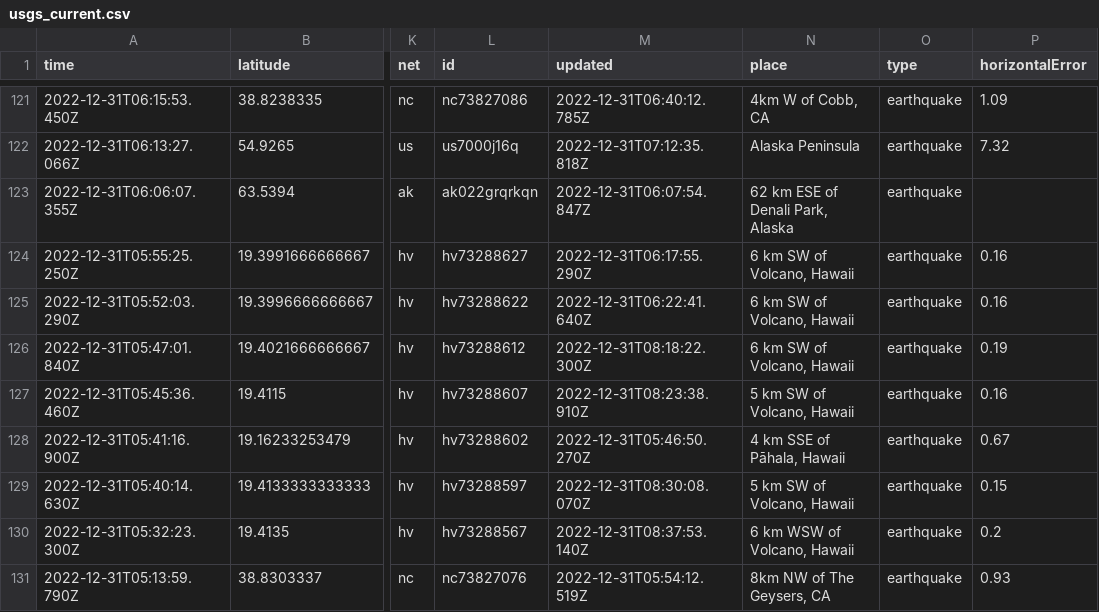
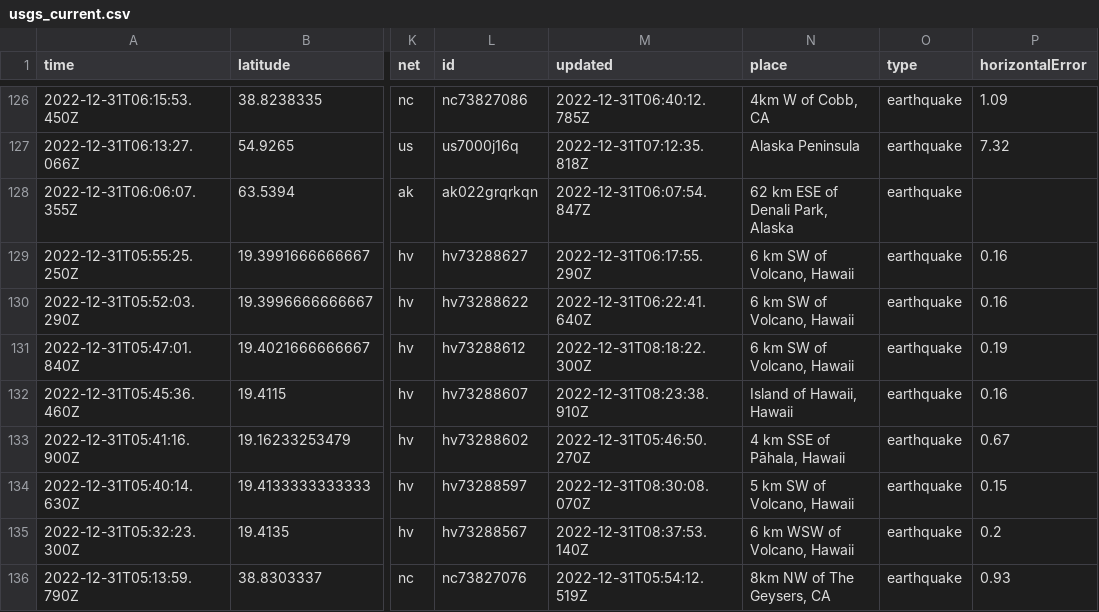
Before and after one commit to katielicari/nicar22-github-action, a CSV file: usgs_current.csv, drawn as a sheet; only a part is shown, gaps mark what is left out; addresses are those after the commit; the diff covers the shown part only; the diff names each change by its address in the sheet, - before the commit and + after, or states it on an @@ line.

```diff
--- a/usgs_current.csv
+++ b/usgs_current.csv
-N132 (place): 5 km SW of Volcano, Hawaii
+N132 (place): Island of Hawaii, Hawaii
```
Also changed, not shown: 5 added rows, 4 removed rows and 3 edited cells elsewhere in this file.
